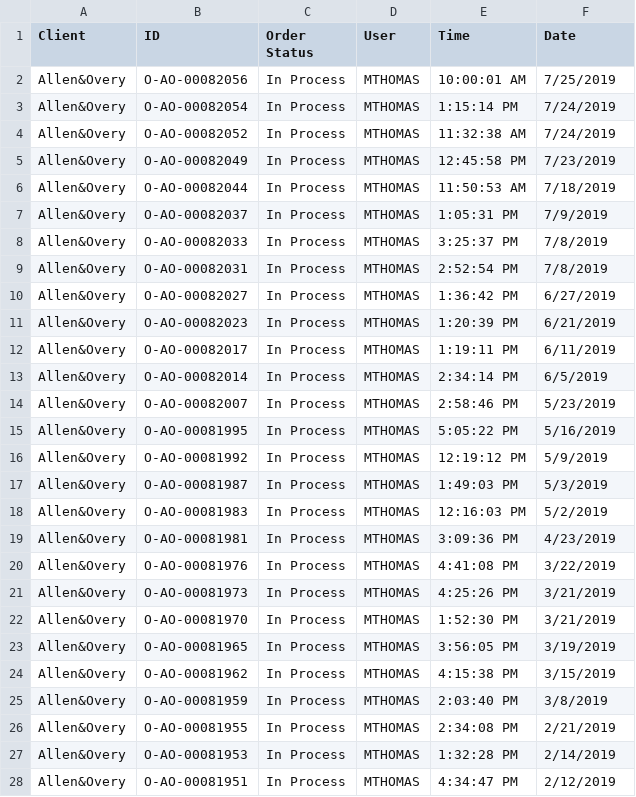
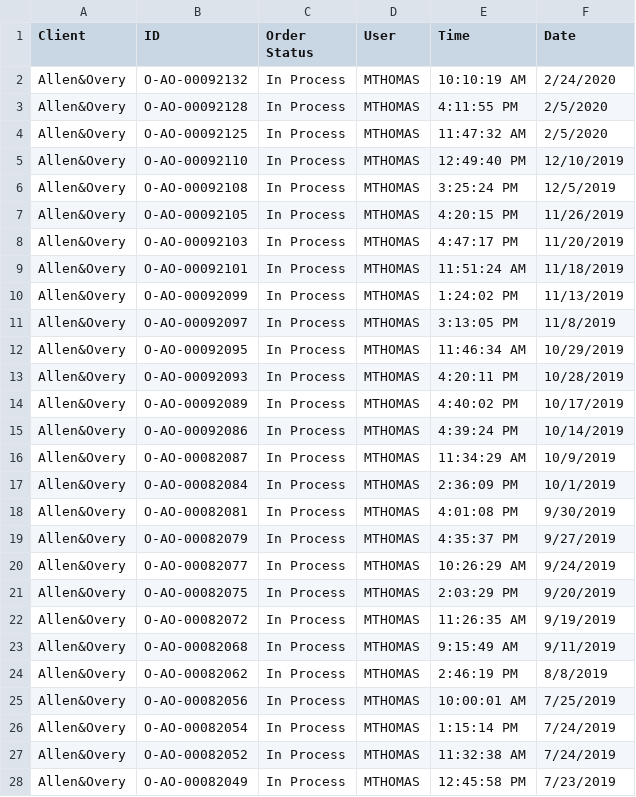
Before and after one commit to telagraphic/order-dashboard, a CSV file: server/jobs/feeds/pageflex/Allen&Overy.csv (was server/jobs/feeds/orders/Allen&Overy.csv), drawn as a sheet; only a part is shown; the shorter side is filled out with more unchanged rows; the diff names each change by its address in the sheet, - before the commit and + after, or states it on an @@ line.

```diff
--- a/server/jobs/feeds/orders/Allen&Overy.csv
+++ b/server/jobs/feeds/pageflex/Allen&Overy.csv
+row 2: Allen&Overy | O‑AO‑00092132 | In Process | MTHOMAS | 10:10:19 AM | 2/24/2020
+row 3: Allen&Overy | O‑AO‑00092128 | In Process | MTHOMAS | 4:11:55 PM | 2/5/2020
+row 4: Allen&Overy | O‑AO‑00092125 | In Process | MTHOMAS | 11:47:32 AM | 2/5/2020
+row 5: Allen&Overy | O‑AO‑00092110 | In Process | MTHOMAS | 12:49:40 PM | 12/10/2019
+row 6: Allen&Overy | O‑AO‑00092108 | In Process | MTHOMAS | 3:25:24 PM | 12/5/2019
+row 7: Allen&Overy | O‑AO‑00092105 | In Process | MTHOMAS | 4:20:15 PM | 11/26/2019
+row 8: Allen&Overy | O‑AO‑00092103 | In Process | MTHOMAS | 4:47:17 PM | 11/20/2019
+row 9: Allen&Overy | O‑AO‑00092101 | In Process | MTHOMAS | 11:51:24 AM | 11/18/2019
+row 10: Allen&Overy | O‑AO‑00092099 | In Process | MTHOMAS | 1:24:02 PM | 11/13/2019
+row 11: Allen&Overy | O‑AO‑00092097 | In Process | MTHOMAS | 3:13:05 PM | 11/8/2019
+row 12: Allen&Overy | O‑AO‑00092095 | In Process | MTHOMAS | 11:46:34 AM | 10/29/2019
+row 13: Allen&Overy | O‑AO‑00092093 | In Process | MTHOMAS | 4:20:11 PM | 10/28/2019
+row 14: Allen&Overy | O‑AO‑00092089 | In Process | MTHOMAS | 4:40:02 PM | 10/17/2019
+row 15: Allen&Overy | O‑AO‑00092086 | In Process | MTHOMAS | 4:39:24 PM | 10/14/2019
+row 16: Allen&Overy | O‑AO‑00082087 | In Process | MTHOMAS | 11:34:29 AM | 10/9/2019
+row 17: Allen&Overy | O‑AO‑00082084 | In Process | MTHOMAS | 2:36:09 PM | 10/1/2019
+row 18: Allen&Overy | O‑AO‑00082081 | In Process | MTHOMAS | 4:01:08 PM | 9/30/2019
+row 19: Allen&Overy | O‑AO‑00082079 | In Process | MTHOMAS | 4:35:37 PM | 9/27/2019
+row 20: Allen&Overy | O‑AO‑00082077 | In Process | MTHOMAS | 10:26:29 AM | 9/24/2019
+row 21: Allen&Overy | O‑AO‑00082075 | In Process | MTHOMAS | 2:03:29 PM | 9/20/2019
+row 22: Allen&Overy | O‑AO‑00082072 | In Process | MTHOMAS | 11:26:35 AM | 9/19/2019
+row 23: Allen&Overy | O‑AO‑00082068 | In Process | MTHOMAS | 9:15:49 AM | 9/11/2019
+row 24: Allen&Overy | O‑AO‑00082062 | In Process | MTHOMAS | 2:46:19 PM | 8/8/2019
```
Also changed, not shown: server/jobs/feeds/pageflex/FXFowle.csv, server/jobs/feeds/pageflex/Herrick.csv, 44 other files.
